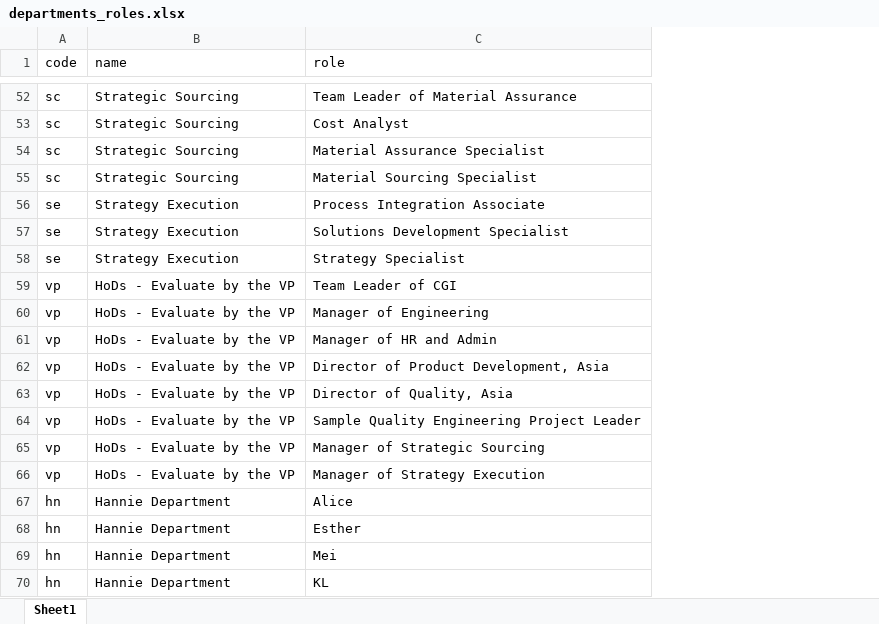
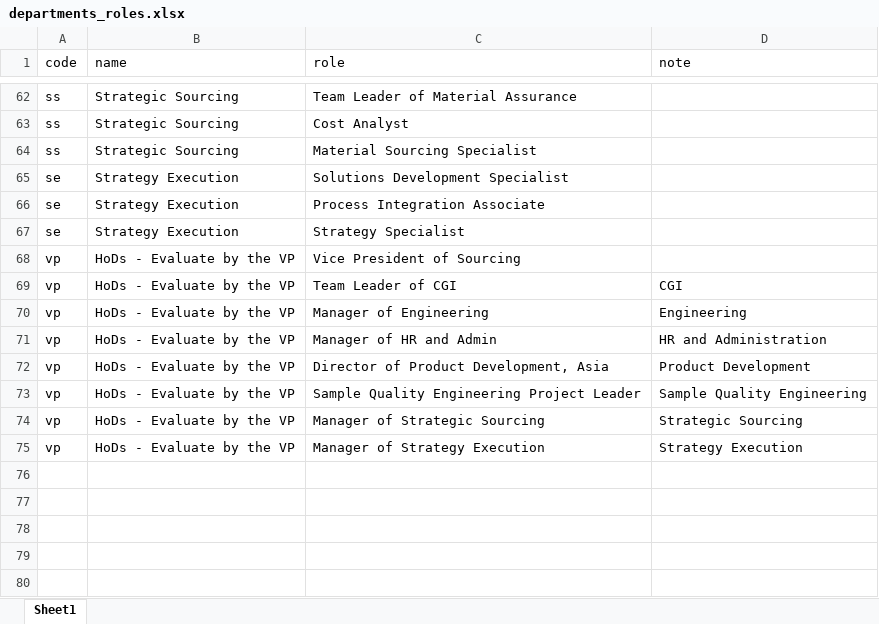
Before and after one commit to miyujin99/CVRO-Succession-Planning, an Excel workbook: assets/departments_roles.xlsx, sheet Sheet1, drawn as a sheet; only a part is shown, gaps mark what is left out; values as stored, in another font and other column widths than the file's, no borders; removed rows and columns are numbered as before the commit, all else as after; the diff covers the shown part only; the diff names each change by its address in the sheet, - before the commit and + after, or states it on an @@ line.

```diff
--- a/assets/departments_roles.xlsx (sheet Sheet1)
+++ b/assets/departments_roles.xlsx (sheet Sheet1)
+column D (note), rows 69-75: CGI | Engineering | HR and Administration | Product Development | Sample Quality Engineering | Strategic Sourcing | Strategy Execution
-A62:A63 (code): sc
+A62:A63 (code): ss
-row 54: sc | Strategic Sourcing | Material Assurance Specialist
-A64 (code): sc
+A64 (code): ss
@@ row 57 moved to row 65: se @@
+row 68: vp | HoDs - Evaluate by the VP | Vice President of Sourcing
-row 63: vp | HoDs - Evaluate by the VP | Director of Quality, Asia
-row 67: hn | Hannie Department | Alice
-row 68: hn | Hannie Department | Esther
-row 69: hn | Hannie Department | Mei
-row 70: hn | Hannie Department | KL
```
Also changed, not shown: 11 added rows, 1 removed row, 23 moved rows and 2 edited cells elsewhere in this sheet, 1 other file.
